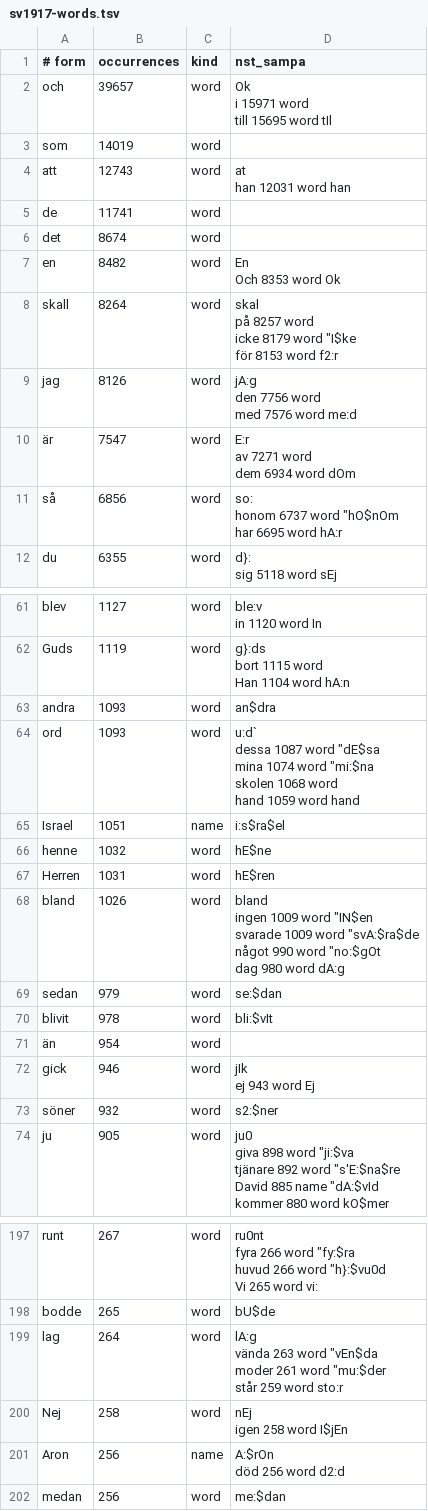
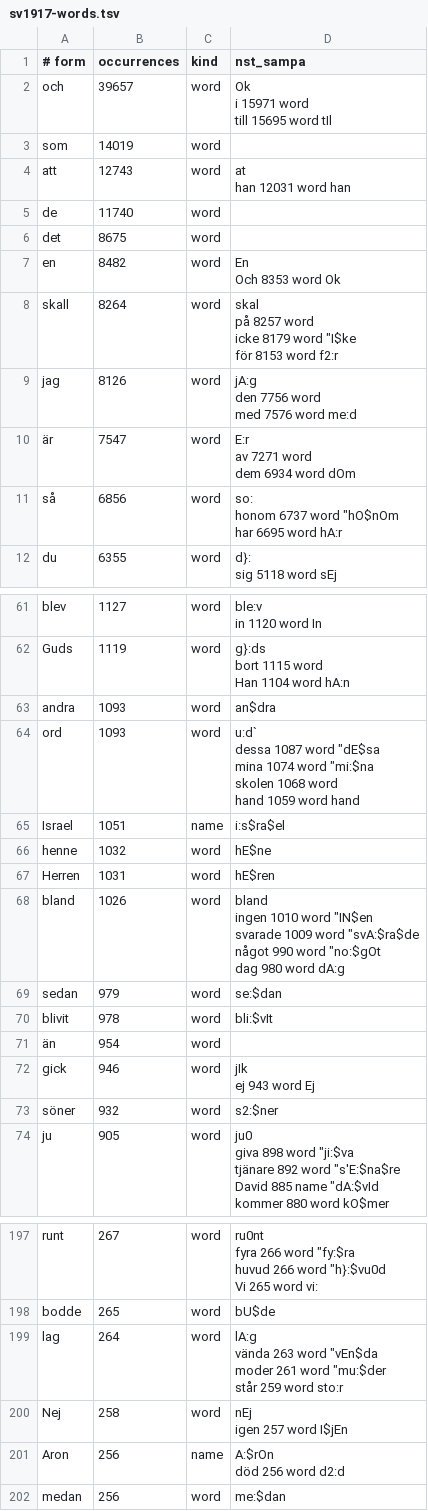
Before and after one commit to jsjoberg/perikop, a TSV file: resources/lexicon/sv1917-words.tsv, drawn as a sheet; only a part is shown, gaps mark what is left out.

```diff
--- a/resources/lexicon/sv1917-words.tsv
+++ b/resources/lexicon/sv1917-words.tsv
@@ -7,4 +7,4 @@ att	12743	word	"at
 han	12031	word	"han
-de	11741	word	
-det	8674	word	
+de	11740	word	
+det	8675	word	
 en	8482	word	"En
@@ -129,7 +129,7 @@ henne	1032	word	""hE$ne
 Herren	1031	word	""hE$ren
-bland	1026	word	"bland
-ingen	1009	word	""IN$en
-svarade	1009	word	""svA:$ra$de
-något	990	word	""no:$gOt
-dag	980	word	"dA:g
+bland	1026	word	"bland
+ingen	1010	word	""IN$en
+svarade	1009	word	""svA:$ra$de
+något	990	word	""no:$gOt
+dag	980	word	"dA:g
 sedan	979	word	""se:$dan
@@ -363,4 +363,4 @@ moder	261	word	""mu:$der
 står	259	word	"sto:r
-Nej	258	word	"nEj
-igen	258	word	I$"jEn
+Nej	258	word	"nEj
+igen	257	word	I$"jEn
 Aron	256	name	"A:$rOn
```
Also changed, not shown: 7 other files.
